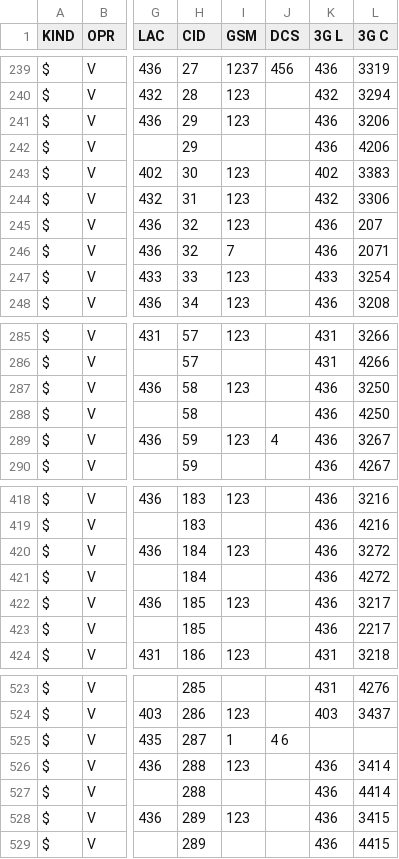
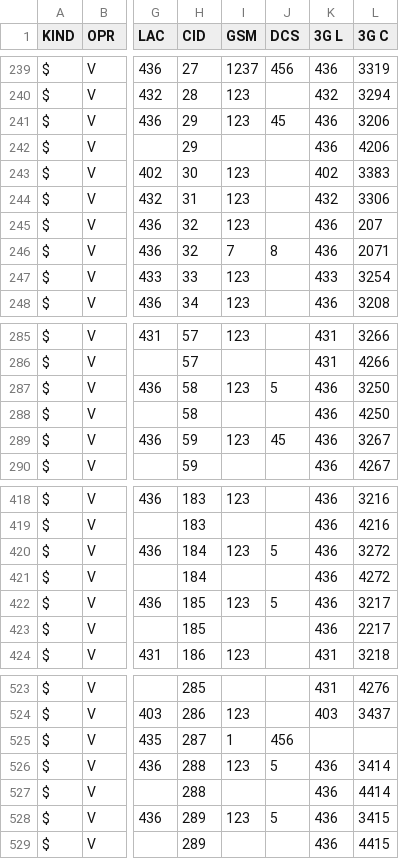
Before and after one commit to BYCellDatabase/csv, a CSV file: Velcom/Mogilev.csv, drawn as a sheet; only a part is shown, gaps mark what is left out; the diff covers the shown part only; the diff names each change by its address in the sheet, - before the commit and + after, or states it on an @@ line.

Commit message:
12 files | M MTS/Brest.csv, M MTS/Grodno.csv, M MTS/Minsk.csv, M MTS/Mio.csv, M Velcom/Gomel.csv, M Velcom/Minsk.csv, M Velcom/Mio.csv, M Velcom/Mogilev.csv, M Velcom/Vitebsk.csv, M beCloud/Gomel.csv, M beCloud/Mogilev.csv, M life/Mogilev.csv

```diff
--- a/Velcom/Mogilev.csv
+++ b/Velcom/Mogilev.csv
-J241 (DCS): (empty)
+J241 (DCS): 45
-J246 (DCS): (empty)
+J246 (DCS): 8
-J287 (DCS): (empty)
+J287 (DCS): 5
-J289 (DCS): 4
+J289 (DCS): 45
-J420 (DCS): (empty)
+J420 (DCS): 5
-J422 (DCS): (empty)
+J422 (DCS): 5
-J525 (DCS): 4 6
+J525 (DCS): 456
-J526 (DCS): (empty)
+J526 (DCS): 5
-J528 (DCS): (empty)
+J528 (DCS): 5
```
Also changed, not shown: 17 edited cells elsewhere in this file, beCloud/Gomel.csv, beCloud/Mogilev.csv, 1 other file.
